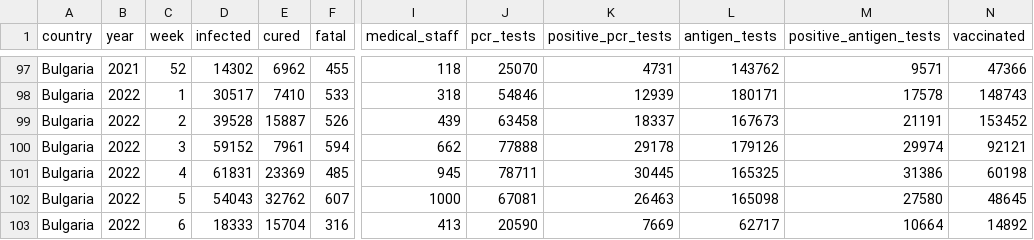
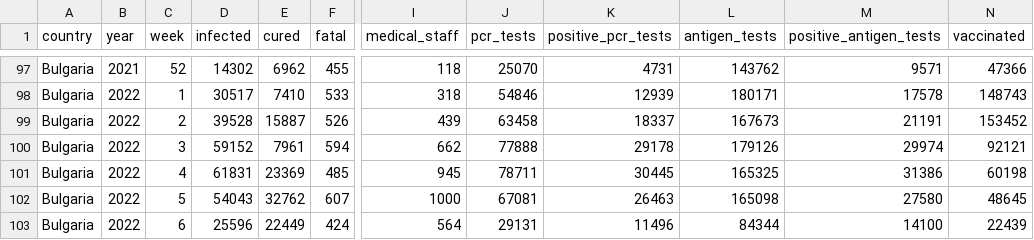
Before and after one commit to COVID-19-Bulgaria/covid-database, a CSV file: Bulgaria/WeekCasesDataset.csv, drawn as a sheet; only a part is shown, gaps mark what is left out; the diff names each change by its address in the sheet, - before the commit and + after, or states it on an @@ line.

```diff
--- a/Bulgaria/WeekCasesDataset.csv
+++ b/Bulgaria/WeekCasesDataset.csv
-D103 (infected): 18333
+D103 (infected): 25596
-E103 (cured): 15704
+E103 (cured): 22449
-F103 (fatal): 316
+F103 (fatal): 424
-I103 (medical_staff): 413
+I103 (medical_staff): 564
-J103 (pcr_tests): 20590
+J103 (pcr_tests): 29131
-K103 (positive_pcr_tests): 7669
+K103 (positive_pcr_tests): 11496
-L103 (antigen_tests): 62717
+L103 (antigen_tests): 84344
-M103 (positive_antigen_tests): 10664
+M103 (positive_antigen_tests): 14100
-N103 (vaccinated): 14892
+N103 (vaccinated): 22439
```
Also changed, not shown: Bulgaria/DatePositiveTestsDataset.csv, 3 other files.
